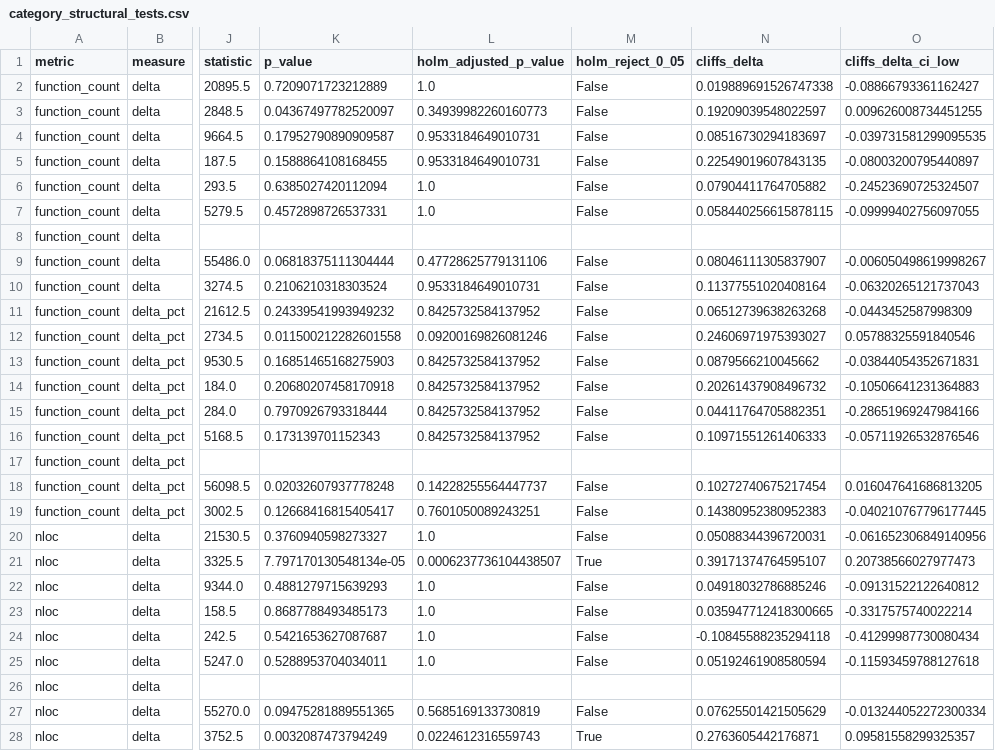
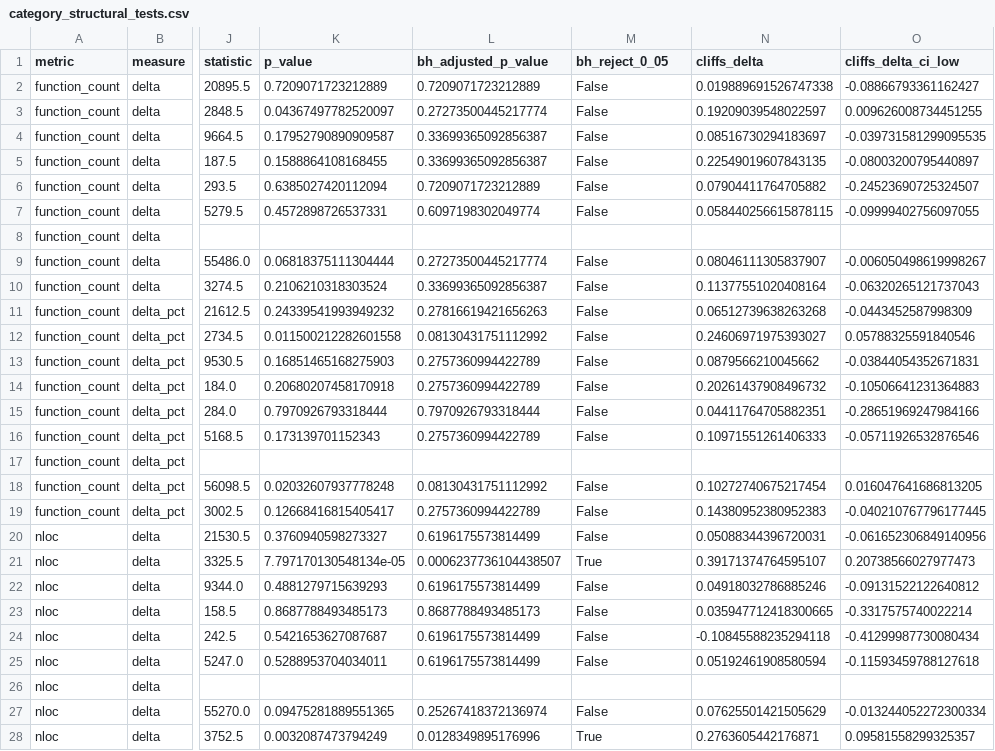
Before and after one commit to PurdueDualityLab/EMSE-perf-pr-study, a CSV file: analysis/rq1_optimization_patterns/structural_by_category/results/category_structural_tests.csv, drawn as a sheet; only a part is shown, gaps mark what is left out; the diff covers the shown part only; the diff names each change by its address in the sheet, - before the commit and + after, or states it on an @@ line.

```diff
--- a/analysis/rq1_optimization_patterns/structural_by_category/results/category_structural_tests.csv
+++ b/analysis/rq1_optimization_patterns/structural_by_category/results/category_structural_tests.csv
-L1: holm_adjusted_p_value
+L1: bh_adjusted_p_value
-M1: holm_reject_0_05
+M1: bh_reject_0_05
-L2 (bh_adjusted_p_value): 1.0
+L2 (bh_adjusted_p_value): 0.7209071723212889
-L3 (bh_adjusted_p_value): 0.34939982260160773
+L3 (bh_adjusted_p_value): 0.27273500445217774
-L4:L5 (bh_adjusted_p_value): 0.9533184649010731
+L4:L5 (bh_adjusted_p_value): 0.33699365092856387
-L6 (bh_adjusted_p_value): 1.0
+L6 (bh_adjusted_p_value): 0.7209071723212889
-L7 (bh_adjusted_p_value): 1.0
+L7 (bh_adjusted_p_value): 0.6097198302049774
-L9 (bh_adjusted_p_value): 0.47728625779131106
+L9 (bh_adjusted_p_value): 0.27273500445217774
-L10 (bh_adjusted_p_value): 0.9533184649010731
+L10 (bh_adjusted_p_value): 0.33699365092856387
-L11 (bh_adjusted_p_value): 0.8425732584137952
+L11 (bh_adjusted_p_value): 0.27816619421656263
-L12 (bh_adjusted_p_value): 0.09200169826081246
+L12 (bh_adjusted_p_value): 0.08130431751112992
-L13:L14 (bh_adjusted_p_value): 0.8425732584137952
+L13:L14 (bh_adjusted_p_value): 0.2757360994422789
-L15 (bh_adjusted_p_value): 0.8425732584137952
+L15 (bh_adjusted_p_value): 0.7970926793318444
-L16 (bh_adjusted_p_value): 0.8425732584137952
+L16 (bh_adjusted_p_value): 0.2757360994422789
-L18 (bh_adjusted_p_value): 0.14228255564447737
+L18 (bh_adjusted_p_value): 0.08130431751112992
-L19 (bh_adjusted_p_value): 0.7601050089243251
+L19 (bh_adjusted_p_value): 0.2757360994422789
-L20 (bh_adjusted_p_value): 1.0
+L20 (bh_adjusted_p_value): 0.6196175573814499
-L22 (bh_adjusted_p_value): 1.0
+L22 (bh_adjusted_p_value): 0.6196175573814499
-L23 (bh_adjusted_p_value): 1.0
+L23 (bh_adjusted_p_value): 0.8687788493485173
-L24:L25 (bh_adjusted_p_value): 1.0
+L24:L25 (bh_adjusted_p_value): 0.6196175573814499
-L27 (bh_adjusted_p_value): 0.5685169133730819
+L27 (bh_adjusted_p_value): 0.25267418372136974
-L28 (bh_adjusted_p_value): 0.0224612316559743
+L28 (bh_adjusted_p_value): 0.0128349895176996
```
Also changed, not shown: 8 edited cells elsewhere in this file, 3 other files.
